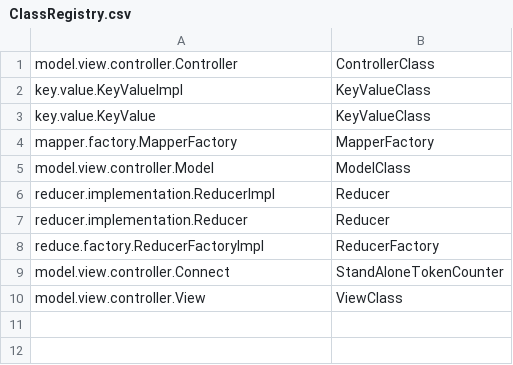
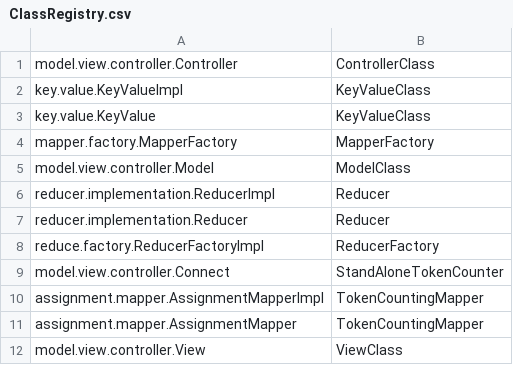
Before and after one commit to DanielRamsgard/comp533, a CSV file: A1/ClassRegistry.csv, drawn as a sheet.

```diff
--- a/A1/ClassRegistry.csv
+++ b/A1/ClassRegistry.csv
@@ -9,2 +9,4 @@ reduce.factory.ReducerFactoryImpl,ReducerFactory
 model.view.controller.Connect,StandAloneTokenCounter
+assignment.mapper.AssignmentMapperImpl,TokenCountingMapper
+assignment.mapper.AssignmentMapper,TokenCountingMapper
 model.view.controller.View,ViewClass
```
Also changed, not shown: 2 other files.
